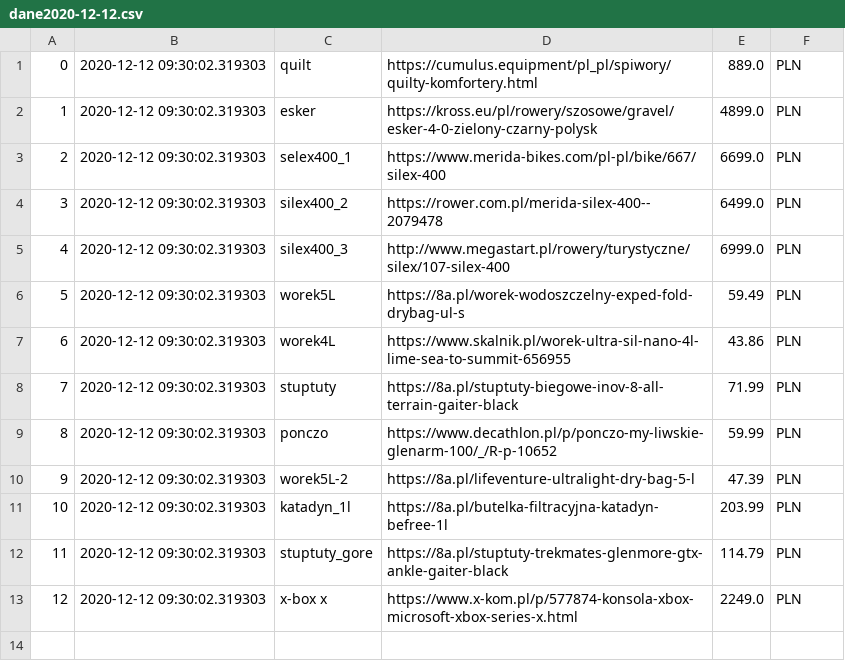
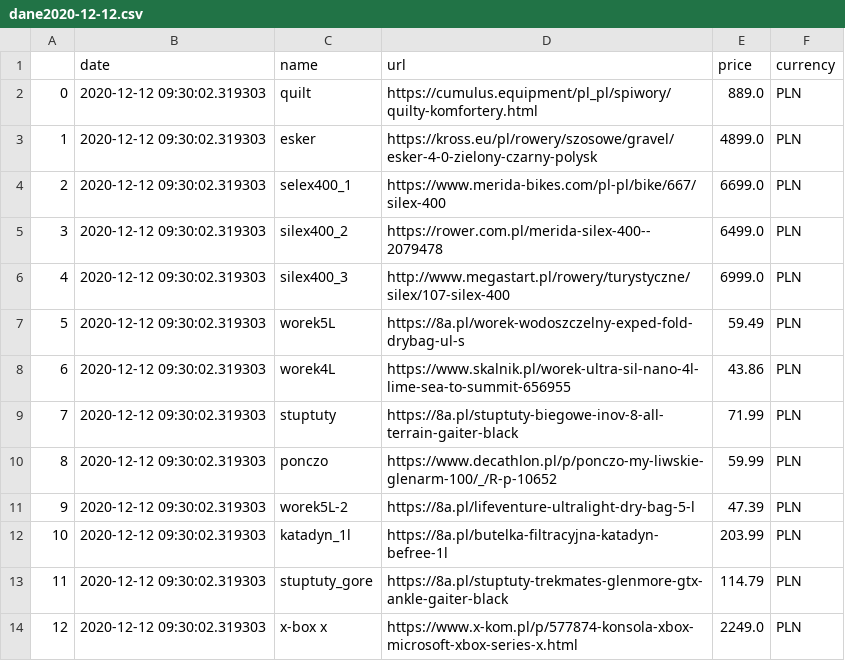
Before and after one commit to truecapehorn/MyScrapper, a CSV file: Dane/dane2020-12-12.csv, drawn as a sheet; the diff names each change by its address in the sheet, - before the commit and + after, or states it on an @@ line.

```diff
--- a/Dane/dane2020-12-12.csv
+++ b/Dane/dane2020-12-12.csv
+row 1:  | date | name | url | price | currency
```
Also changed, not shown: Dane/dane2020-12-13.csv, Dane/dane2020-12-14.csv, 8 other files.
